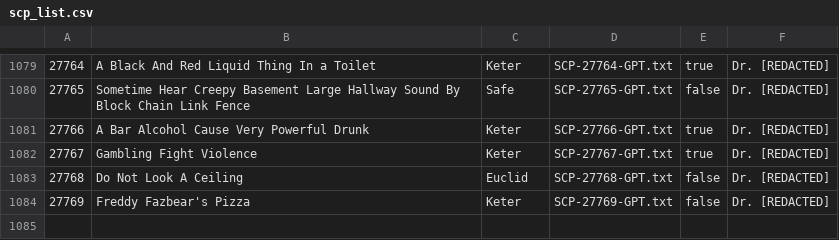
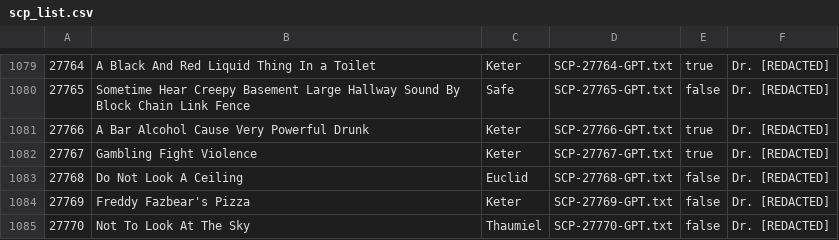
Before and after one commit to thisscpdoesnotexist/SCP-GPT_db, a CSV file: scp_list.csv, drawn as a sheet; only a part is shown, gaps mark what is left out.

```diff
--- a/scp_list.csv
+++ b/scp_list.csv
@@ -1084 +1084,2 @@
 27769, Freddy Fazbear's Pizza,Keter,SCP-27769-GPT.txt,false,Dr. [REDACTED]
+27770, Not To Look At The Sky ,Thaumiel,SCP-27770-GPT.txt,false,Dr. [REDACTED]
```
Also changed, not shown: 1 other file.
